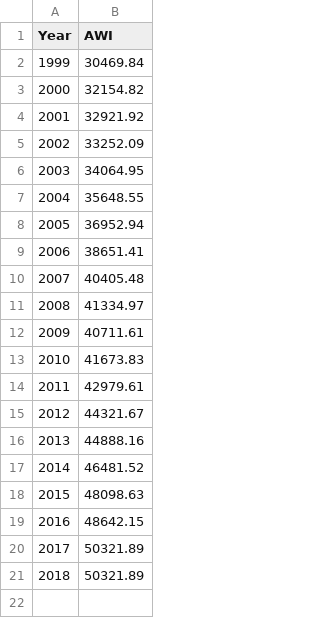
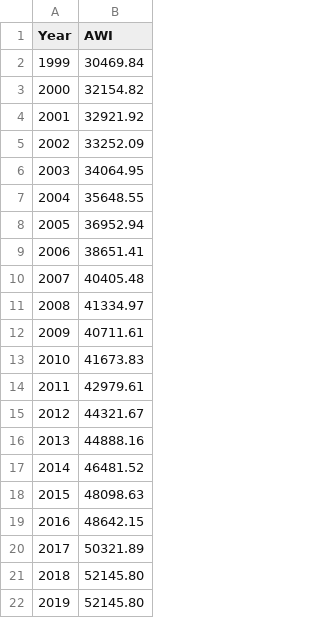
Before and after one commit to jvanderberg/oakparktaxdata, a CSV file: awi.csv, drawn as a sheet.

```diff
--- a/awi.csv
+++ b/awi.csv
@@ -20,2 +20,3 @@ Year,AWI
 2017,50321.89
-2018,50321.89
+2018,52145.80
+2019,52145.80
```
Also changed, not shown: cpi.csv, d97demographics.csv, 27 other files.
